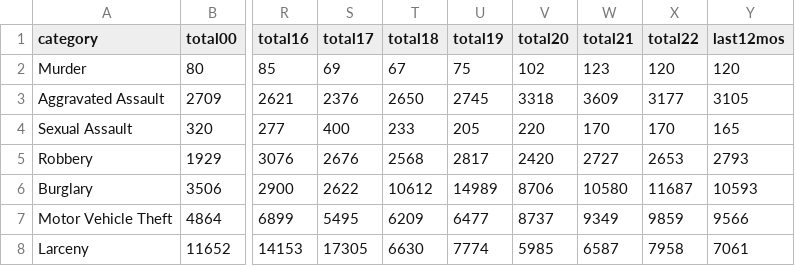
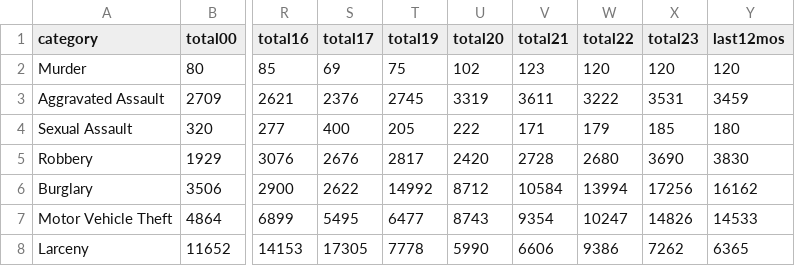
Before and after one commit to abcotvdata/safetytracker_oakland, a CSV file: data/output/yearly/citywide_yearly.csv, drawn as a sheet; only a part is shown, gaps mark what is left out; removed rows and columns are numbered as before the commit, all else as after; the diff names each change by its address in the sheet, - before the commit and + after, or states it on an @@ line.

```diff
--- a/data/output/yearly/citywide_yearly.csv
+++ b/data/output/yearly/citywide_yearly.csv
-column T (total18), rows 2-8: 67 | 2650 | 233 | 2568 | 10612 | 6209 | 6630
+column X (total23), rows 2-8: 120 | 3531 | 185 | 3690 | 17256 | 14826 | 7262
-U3 (total20): 3318
+U3 (total20): 3319
-V3 (total21): 3609
+V3 (total21): 3611
-W3 (total22): 3177
+W3 (total22): 3222
-Y3 (last12mos): 3105
+Y3 (last12mos): 3459
-U4 (total20): 220
+U4 (total20): 222
-V4 (total21): 170
+V4 (total21): 171
-W4 (total22): 170
+W4 (total22): 179
-Y4 (last12mos): 165
+Y4 (last12mos): 180
-V5 (total21): 2727
+V5 (total21): 2728
-W5 (total22): 2653
+W5 (total22): 2680
-Y5 (last12mos): 2793
+Y5 (last12mos): 3830
-T6 (total19): 14989
+T6 (total19): 14992
-U6 (total20): 8706
+U6 (total20): 8712
-V6 (total21): 10580
+V6 (total21): 10584
-W6 (total22): 11687
+W6 (total22): 13994
-Y6 (last12mos): 10593
+Y6 (last12mos): 16162
-U7 (total20): 8737
+U7 (total20): 8743
-V7 (total21): 9349
+V7 (total21): 9354
-W7 (total22): 9859
+W7 (total22): 10247
-Y7 (last12mos): 9566
+Y7 (last12mos): 14533
-T8 (total19): 7774
+T8 (total19): 7778
-U8 (total20): 5985
+U8 (total20): 5990
-V8 (total21): 6587
+V8 (total21): 6606
-W8 (total22): 7958
+W8 (total22): 9386
-Y8 (last12mos): 7061
+Y8 (last12mos): 6365
```
Also changed, not shown: data/output/oakland_crime.csv, data/output/weekly/citywide_crime.csv, 34 other files.
